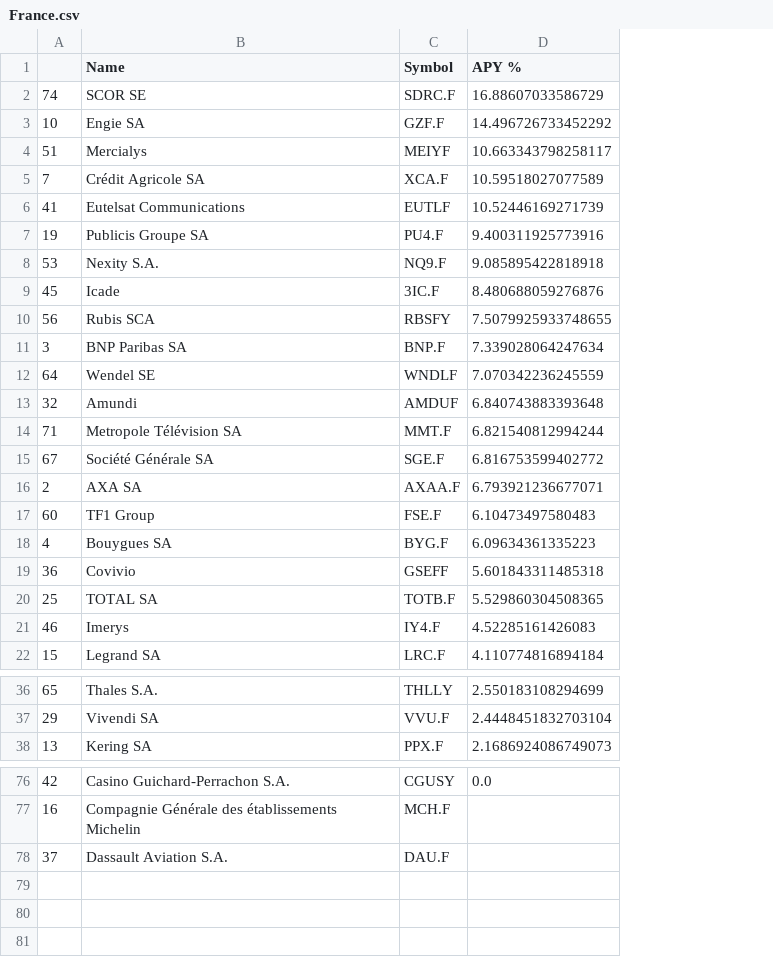
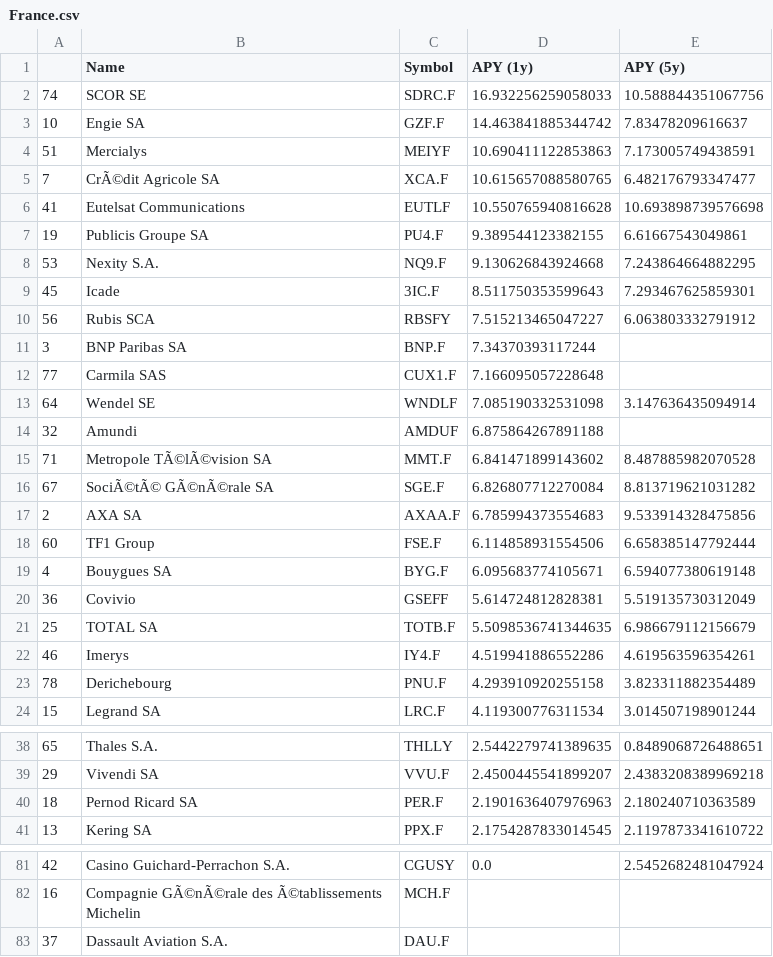
Before and after one commit to f1she3/yh-stocks, a CSV file: data/countries/France.csv, drawn as a sheet; only a part is shown, gaps mark what is left out; removed rows and columns are numbered as before the commit, all else as after; the diff covers the shown part only; the diff names each change by its address in the sheet, - before the commit and + after, or states it on an @@ line.

```diff
--- a/data/countries/France.csv
+++ b/data/countries/France.csv
-column D (APY %), rows 2-22: 16.88607033586729 | 14.496726733452292 | 10.663343798258117 | 10.59518027077589 | 10.52446169271739 | 9.400311925773916 | 9.085895422818918 | 8.480688059276876 | 7.5079925933748655 | 7.339028064247634 | 7.070342236245559 | 6.840743883393648 | 6.821540812994244 | 6.816753599402772 | 6.793921236677071 | 6.10473497580483 | 6.09634361335223 | 5.601843311485318 | 5.529860304508365 | 4.52285161426083 | 4.110774816894184; rows 36-38: 2.550183108294699 | 2.4448451832703104 | 2.1686924086749073; row 76: 0.0
+column D (APY (1y)), rows 2-11: 16.932256259058033 | 14.463841885344742 | 10.690411122853863 | 10.615657088580765 | 10.550765940816628 | 9.389544123382155 | 9.130626843924668 | 8.511750353599643 | 7.515213465047227 | 7.34370393117244; rows 13-22: 7.085190332531098 | 6.875864267891188 | 6.841471899143602 | 6.826807712270084 | 6.785994373554683 | 6.114858931554506 | 6.095683774105671 | 5.614724812828381 | 5.5098536741344635 | 4.519941886552286; row 24: 4.119300776311534; rows 38-39: 2.5442279741389635 | 2.4500445541899207; row 41: 2.1754287833014545; row 81: 0.0
+column E (APY (5y)), rows 2-10: 10.588844351067756 | 7.83478209616637 | 7.173005749438591 | 6.482176793347477 | 10.693898739576698 | 6.61667543049861 | 7.243864664882295 | 7.293467625859301 | 6.063803332791912; rows 13-22: 3.147636435094914 |  | 8.487885982070528 | 8.813719621031282 | 9.533914328475856 | 6.658385147792444 | 6.594077380619148 | 5.519135730312049 | 6.986679112156679 | 4.619563596354261; row 24: 3.014507198901244; rows 38-39: 0.8489068726488651 | 2.4383208389969218; row 41: 2.1197873341610722; row 81: 2.5452682481047924
-B5 (Name): Crédit Agricole SA
+B5 (Name): CrÃ©dit Agricole SA
+row 12: 77 | Carmila SAS | CUX1.F | 7.166095057228648
-B15 (Name): Metropole Télévision SA
+B15 (Name): Metropole TÃ©lÃ©vision SA
-B16 (Name): Société Générale SA
+B16 (Name): SociÃ©tÃ© GÃ©nÃ©rale SA
+row 23: 78 | Derichebourg | PNU.F | 4.293910920255158 | 3.823311882354489
@@ row 43 moved to row 40: 18 @@
-B82 (Name): Compagnie Générale des établissements Michelin
+B82 (Name): Compagnie GÃ©nÃ©rale des Ã©tablissements Michelin
```
Also changed, not shown: 3 added rows, 11 moved rows and 6 edited cells elsewhere in this file, data/countries/Germany.csv, data/countries/Spain.csv, 8 other files.
